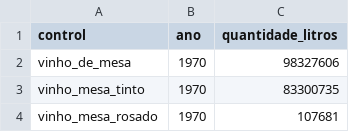
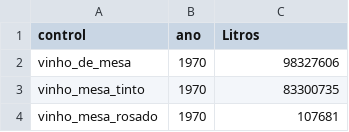
Before and after one commit to LeonardoMBarca/wine-data-api-interface, a CSV file: data/silver-layer/comercio.csv, drawn as a sheet; only a part is shown.

Commit message:
Silver Layer was Completed

```diff
--- a/data/silver-layer/comercio.csv
+++ b/data/silver-layer/comercio.csv
@@ -1,2 +1,2 @@
-control,ano,quantidade_litros
+control,ano,Litros
 vinho_de_mesa,1970,98327606
```
Also changed, not shown: data/silver-layer/producao.csv, 18 other files.
